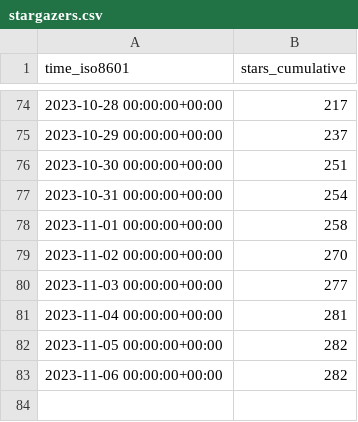
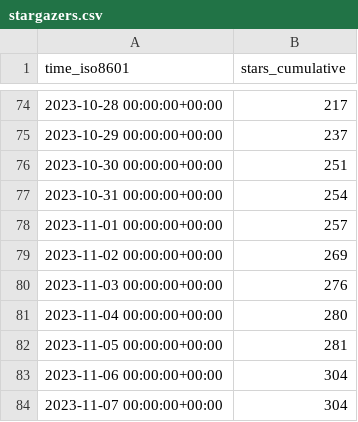
Before and after one commit to human-zoo-dan/superduperdb, a CSV file: SuperDuperDB/superduperdb/ghrs-data/stargazers.csv, drawn as a sheet; only a part is shown, gaps mark what is left out.

```diff
--- a/SuperDuperDB/superduperdb/ghrs-data/stargazers.csv
+++ b/SuperDuperDB/superduperdb/ghrs-data/stargazers.csv
@@ -77,7 +77,8 @@ time_iso8601,stars_cumulative
 2023-10-31 00:00:00+00:00,254
-2023-11-01 00:00:00+00:00,258
-2023-11-02 00:00:00+00:00,270
-2023-11-03 00:00:00+00:00,277
-2023-11-04 00:00:00+00:00,281
-2023-11-05 00:00:00+00:00,282
-2023-11-06 00:00:00+00:00,282
+2023-11-01 00:00:00+00:00,257
+2023-11-02 00:00:00+00:00,269
+2023-11-03 00:00:00+00:00,276
+2023-11-04 00:00:00+00:00,280
+2023-11-05 00:00:00+00:00,281
+2023-11-06 00:00:00+00:00,304
+2023-11-07 00:00:00+00:00,304
```
Also changed, not shown: SuperDuperDB/superduperdb/ghrs-data/forks.csv.
